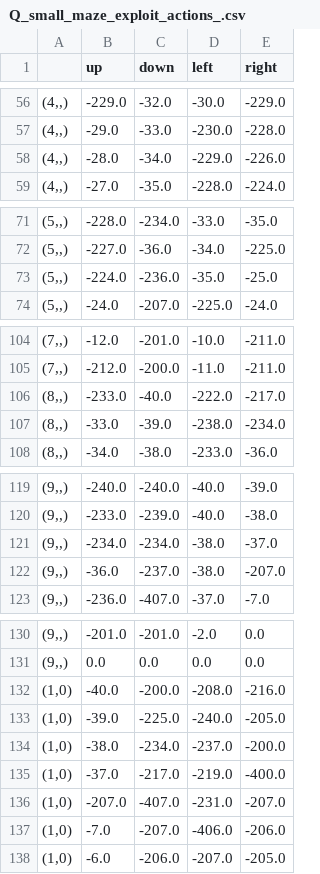
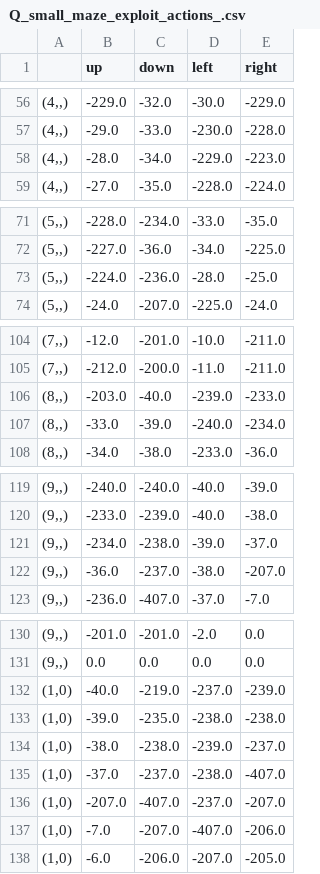
Before and after one commit to elenita1221/mlrefined, a CSV file: demo_datasets/RL_datasets/Q_small_maze_exploit_actions_.csv, drawn as a sheet; only a part is shown, gaps mark what is left out; the diff covers the shown part only.

```diff
--- a/demo_datasets/RL_datasets/Q_small_maze_exploit_actions_.csv
+++ b/demo_datasets/RL_datasets/Q_small_maze_exploit_actions_.csv
@@ -57,3 +57,3 @@
 "(4,,)",-29.0,-33.0,-230.0,-228.0
-"(4,,)",-28.0,-34.0,-229.0,-226.0
+"(4,,)",-28.0,-34.0,-229.0,-223.0
 "(4,,)",-27.0,-35.0,-228.0,-224.0
@@ -72,3 +72,3 @@
 "(5,,)",-227.0,-36.0,-34.0,-225.0
-"(5,,)",-224.0,-236.0,-35.0,-25.0
+"(5,,)",-224.0,-236.0,-28.0,-25.0
 "(5,,)",-24.0,-207.0,-225.0,-24.0
@@ -105,4 +105,4 @@
 "(7,,)",-212.0,-200.0,-11.0,-211.0
-"(8,,)",-233.0,-40.0,-222.0,-217.0
-"(8,,)",-33.0,-39.0,-238.0,-234.0
+"(8,,)",-203.0,-40.0,-239.0,-233.0
+"(8,,)",-33.0,-39.0,-240.0,-234.0
 "(8,,)",-34.0,-38.0,-233.0,-36.0
@@ -120,3 +120,3 @@
 "(9,,)",-233.0,-239.0,-40.0,-38.0
-"(9,,)",-234.0,-234.0,-38.0,-37.0
+"(9,,)",-234.0,-238.0,-39.0,-37.0
 "(9,,)",-36.0,-237.0,-38.0,-207.0
@@ -131,8 +131,8 @@
 "(9,,)",0.0,0.0,0.0,0.0
-"(1,0)",-40.0,-200.0,-208.0,-216.0
-"(1,0)",-39.0,-225.0,-240.0,-205.0
-"(1,0)",-38.0,-234.0,-237.0,-200.0
-"(1,0)",-37.0,-217.0,-219.0,-400.0
-"(1,0)",-207.0,-407.0,-231.0,-207.0
-"(1,0)",-7.0,-207.0,-406.0,-206.0
+"(1,0)",-40.0,-219.0,-237.0,-239.0
+"(1,0)",-39.0,-235.0,-238.0,-238.0
+"(1,0)",-38.0,-238.0,-239.0,-237.0
+"(1,0)",-37.0,-237.0,-238.0,-407.0
+"(1,0)",-207.0,-407.0,-237.0,-207.0
+"(1,0)",-7.0,-207.0,-407.0,-206.0
 "(1,0)",-6.0,-206.0,-207.0,-205.0
```
Also changed, not shown: 2 edited cells elsewhere in this file, demo_datasets/RL_datasets/Q_large_maze_exploit_actions_.csv, demo_datasets/RL_datasets/Q_large_maze_random_actions_.csv, 25 other files.
